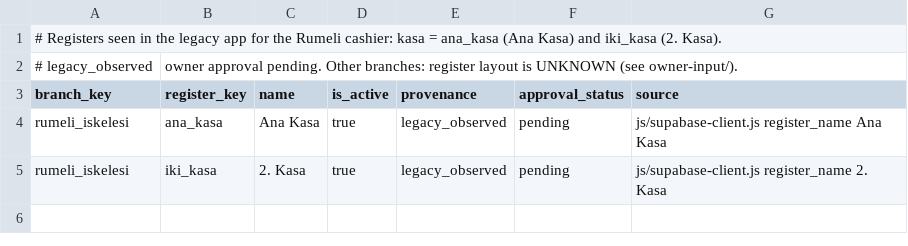
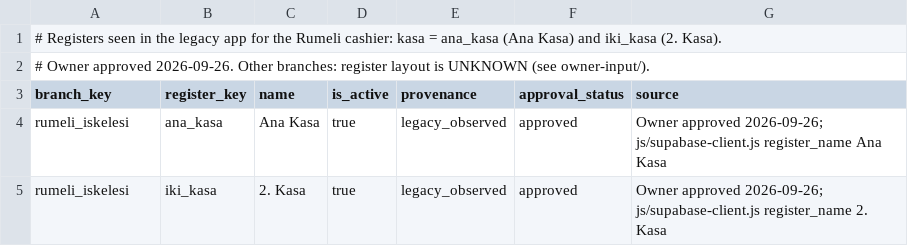
Before and after one commit to Methefor/Rumeli-iskelesi-yonetim, a CSV file: operating-data/real/registers.csv, drawn as a sheet.

```diff
--- a/operating-data/real/registers.csv
+++ b/operating-data/real/registers.csv
@@ -1,5 +1,5 @@
 # Registers seen in the legacy app for the Rumeli cashier: kasa = ana_kasa (Ana Kasa) and iki_kasa (2. Kasa).
-# legacy_observed, owner approval pending. Other branches: register layout is UNKNOWN (see owner-input/).
+# Owner approved 2026-09-26. Other branches: register layout is UNKNOWN (see owner-input/).
 branch_key,register_key,name,is_active,provenance,approval_status,source
-rumeli_iskelesi,ana_kasa,Ana Kasa,true,legacy_observed,pending,js/supabase-client.js register_name Ana Kasa
-rumeli_iskelesi,iki_kasa,2. Kasa,true,legacy_observed,pending,js/supabase-client.js register_name 2. Kasa
+rumeli_iskelesi,ana_kasa,Ana Kasa,true,legacy_observed,approved,Owner approved 2026-09-26; js/supabase-client.js register_name Ana Kasa
+rumeli_iskelesi,iki_kasa,2. Kasa,true,legacy_observed,approved,Owner approved 2026-09-26; js/supabase-client.js register_name 2. Kasa
```
Also changed, not shown: operating-data/real/category_branches.csv, operating-data/real/sales_categories.csv, 10 other files.
